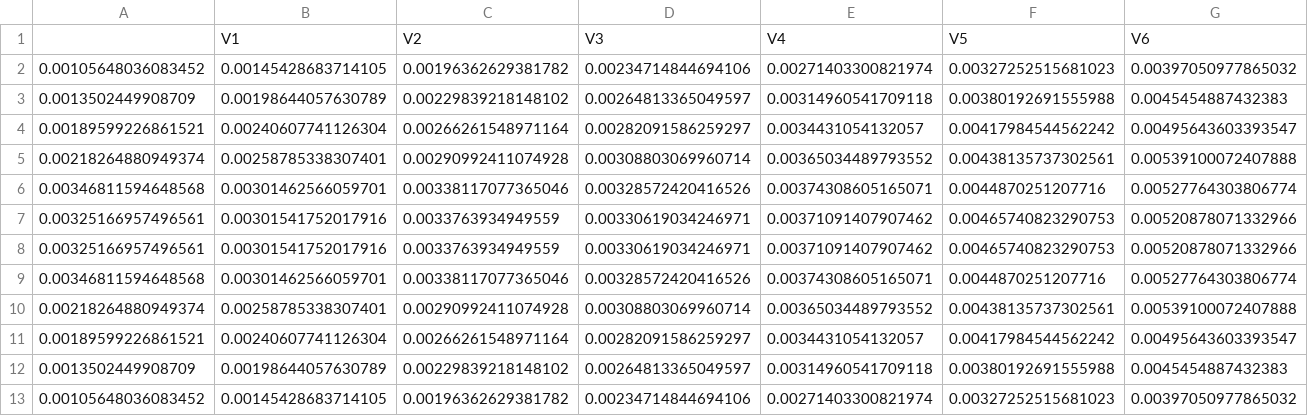
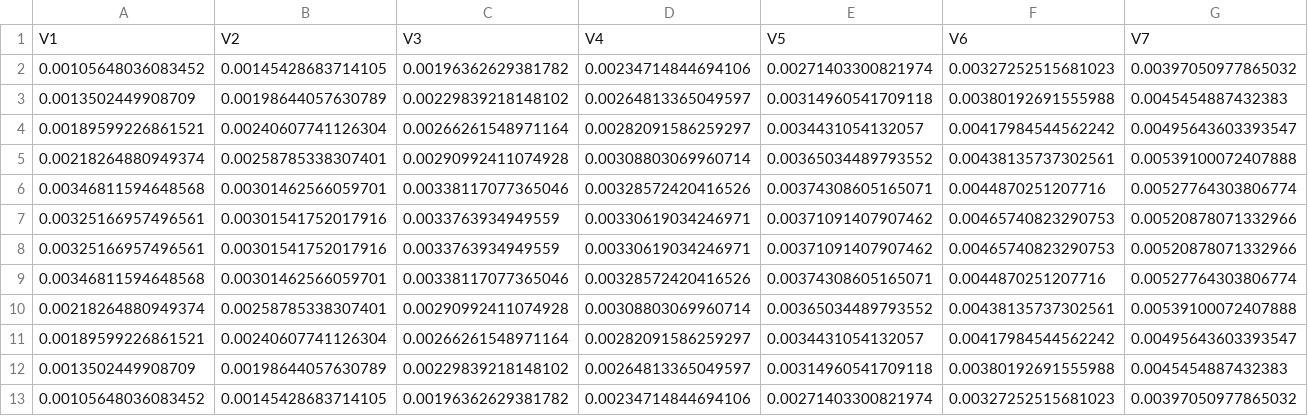
Before and after one commit to RobinKoetsier/temp, a CSV file: xTere.csv, drawn as a sheet; only a part is shown; removed rows and columns are numbered as before the commit, all else as after; rows hold the shown columns only; the diff names each change by its address in the sheet, - before the commit and + after, or states it on an @@ line.

Commit message:
Update xTere.csv

```diff
--- a/xTere.csv
+++ b/xTere.csv
-row 1:  | V1 | V2 | V3 | V4 | V5 | V6
+row 1: V1 | V2 | V3 | V4 | V5 | V6 | V7
```
